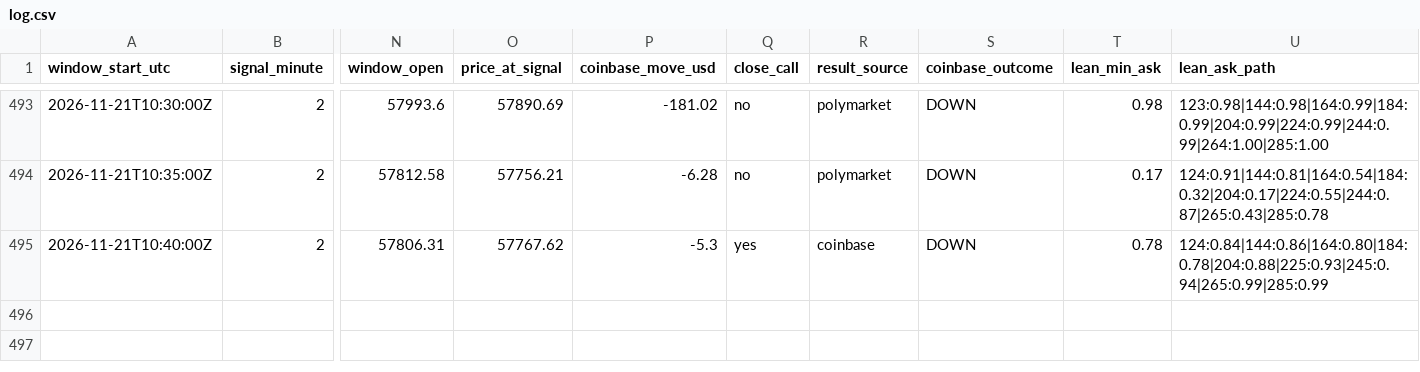
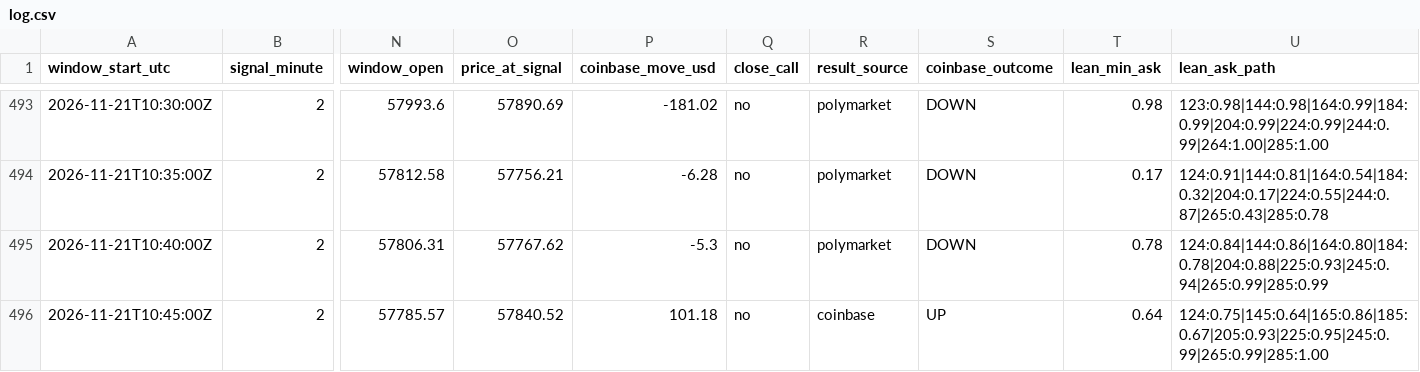
Before and after one commit to trenty0788/btc-signal-bot, a CSV file: data/log.csv, drawn as a sheet; only a part is shown, gaps mark what is left out; rows hold the shown columns only; the diff names each change by its address in the sheet, - before the commit and + after, or states it on an @@ line.

```diff
--- a/data/log.csv
+++ b/data/log.csv
-Q495 (close_call): yes
+Q495 (close_call): no
-R495 (result_source): coinbase
+R495 (result_source): polymarket
+row 496: 2026-11-21T10:45:00Z | 2 | 57785.57 | 57840.52 | 101.18 | no | coinbase | UP | 0.64 | 124:0.75|145:0.64|165:0.86|185:0.67|205:0.93|225:0.95|245:0.99|265:0.99|285:1.00
```
Also changed, not shown: 3 other files.
